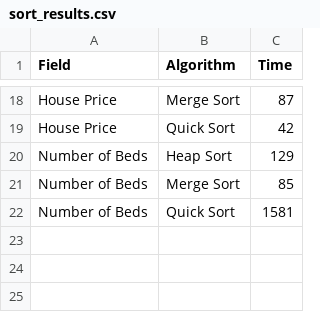
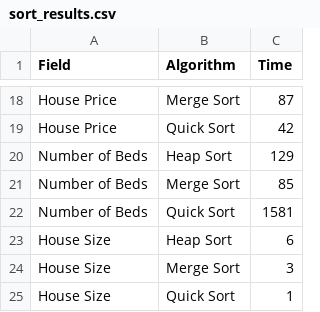
Before and after one commit to caitschork/Project2_Real_Estate_Data, a CSV file: sort_results.csv, drawn as a sheet; only a part is shown, gaps mark what is left out.

```diff
--- a/sort_results.csv
+++ b/sort_results.csv
@@ -22 +22,4 @@ Number of Beds,Merge Sort,85
 Number of Beds,Quick Sort,1581
+House Size,Heap Sort,6
+House Size,Merge Sort,3
+House Size,Quick Sort,1
```
Also changed, not shown: 2 other files.
